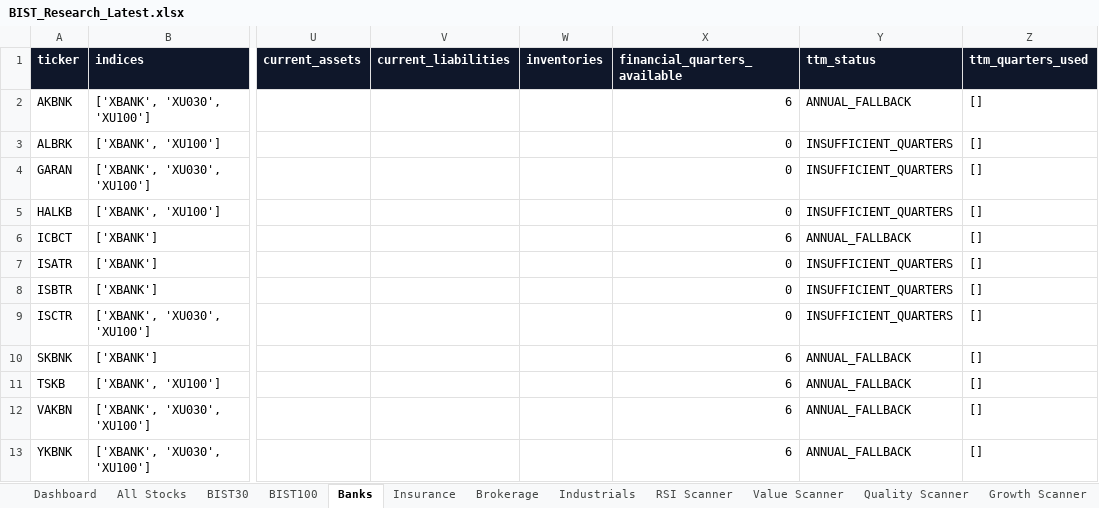
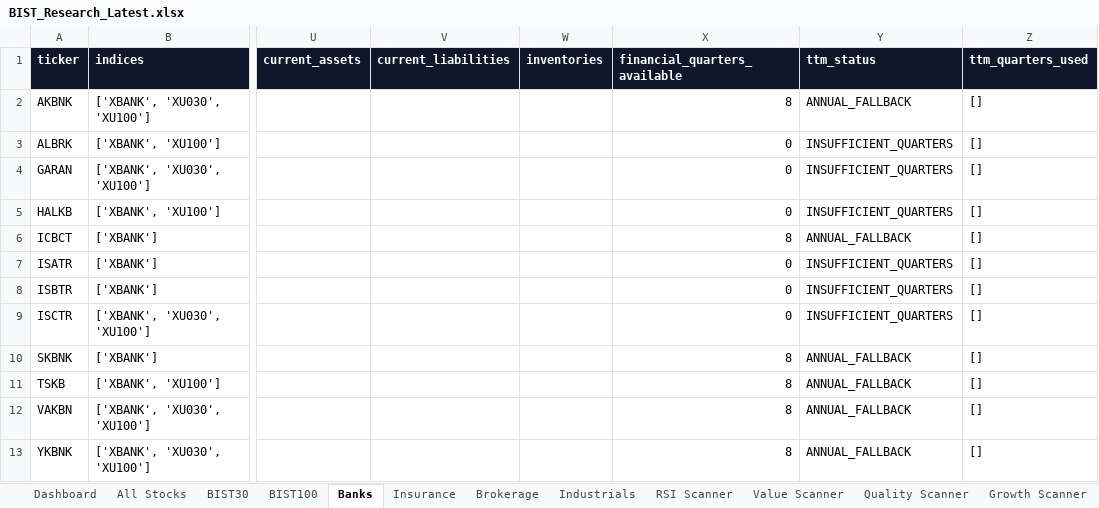
Before and after one commit to ilhangemini12/bist-research-terminal, an Excel workbook: artifacts/BIST_Research_Latest.xlsx, sheet Banks, drawn as a sheet; only a part is shown, gaps mark what is left out; values as stored, in another font and other column widths than the file's, no borders; the diff names each change by its address in the sheet, - before the commit and + after, or states it on an @@ line.

```diff
--- a/artifacts/BIST_Research_Latest.xlsx (sheet Banks)
+++ b/artifacts/BIST_Research_Latest.xlsx (sheet Banks)
-X2 (financial_quarters_available): 6
+X2 (financial_quarters_available): 8
-X6 (financial_quarters_available): 6
+X6 (financial_quarters_available): 8
-X10:X13 (financial_quarters_available): 6
+X10:X13 (financial_quarters_available): 8
```
Also changed, not shown: sheet All Stocks, sheet RSI Scanner, sheet Industrials, sheet BIST100, sheet BIST30, sheet Growth Scanner, 1 more sheet, 6 other files.
